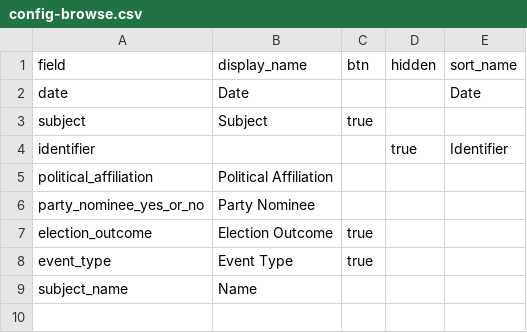
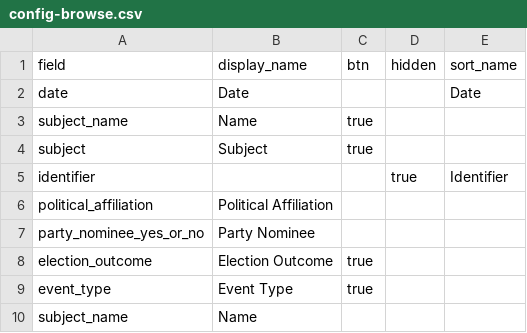
Before and after one commit to uidaholib/base-digital-collections-template, a CSV file: _data/config-browse.csv, drawn as a sheet; the diff names each change by its address in the sheet, - before the commit and + after, or states it on an @@ line.

Commit message:
add subject_names buttons

```diff
--- a/_data/config-browse.csv
+++ b/_data/config-browse.csv
+row 3: subject_name | Name | true
```
Also changed, not shown: _data/config-metadata.csv, 1 other file.
